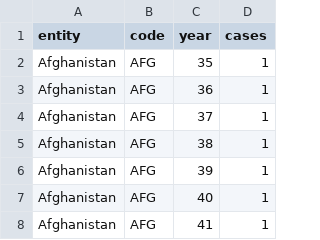
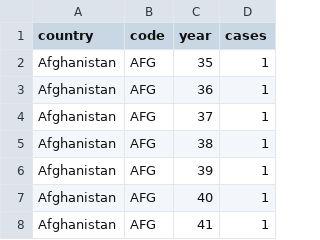
Before and after one commit to danqing/covid19, a CSV file: src/data/total-cases-covid-19-who.csv (was public/data/total-cases-covid-19-who.csv), drawn as a sheet; only a part is shown.

```diff
--- a/public/data/total-cases-covid-19-who.csv
+++ b/src/data/total-cases-covid-19-who.csv
@@ -1,2 +1,2 @@
-entity,code,year,cases
+country,code,year,cases
 Afghanistan,AFG,35,1
```
Also changed, not shown: src/data/daily-deaths-covid-19-who.csv, src/data/state-population.csv, 12 other files.
